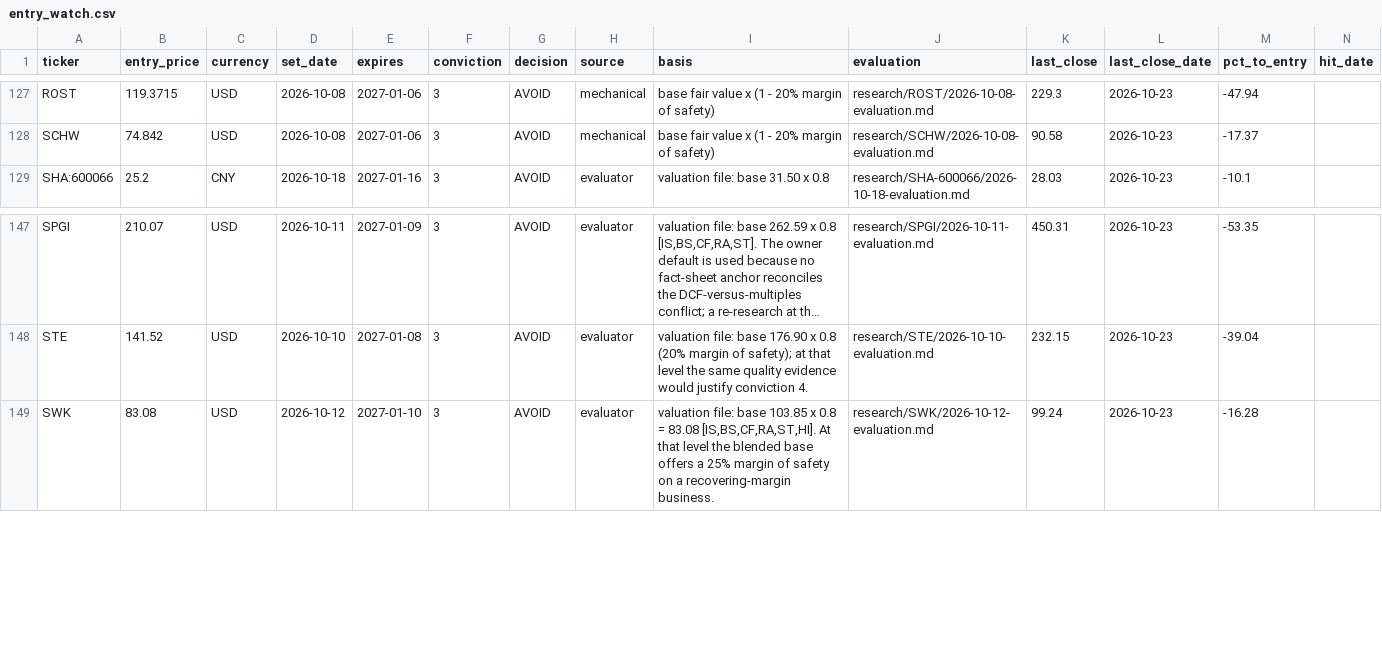
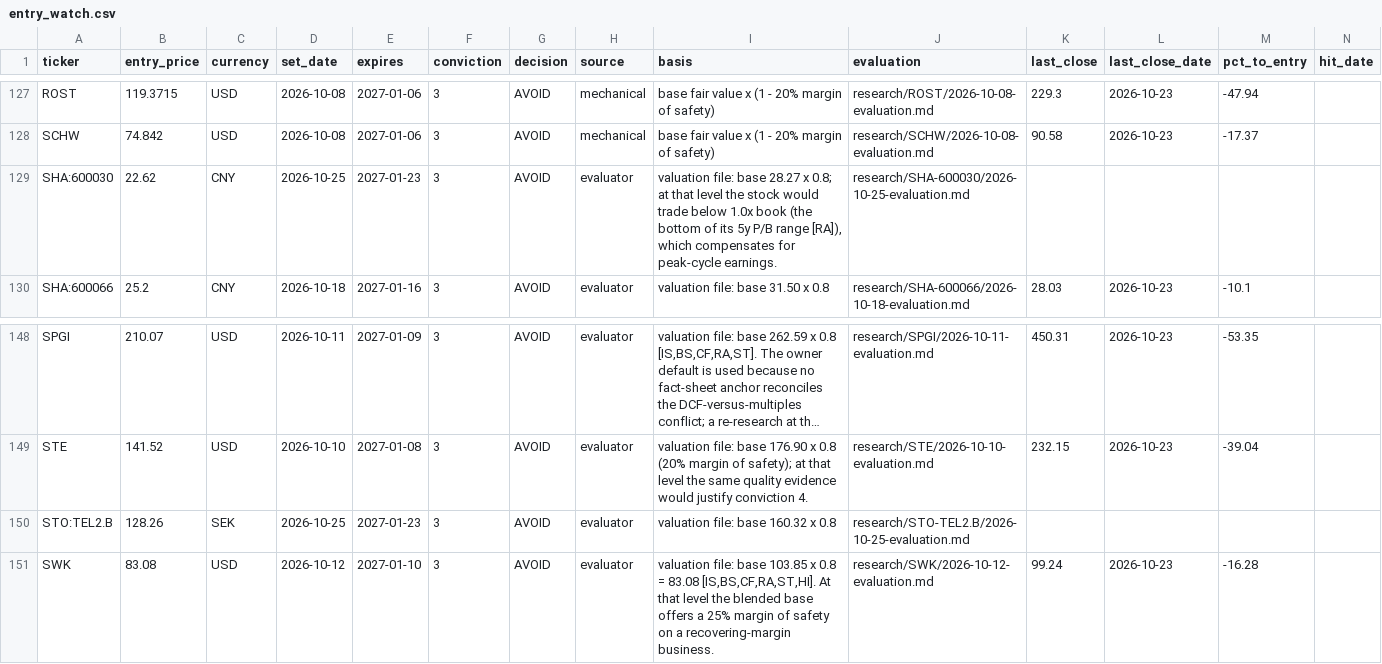
Before and after one commit to oskarajaspinall-cell/paper-portfolio, a CSV file: portfolio/entry_watch.csv, drawn as a sheet; only a part is shown, gaps mark what is left out; long unchanged cells end in …; rows hold the shown columns only; the diff names each change by its address in the sheet, - before the commit and + after, or states it on an @@ line.

```diff
--- a/portfolio/entry_watch.csv
+++ b/portfolio/entry_watch.csv
+row 129: SHA:600030 | 22.62 | CNY | 2026-10-25 | 2027-01-23 | 3 | AVOID | evaluator | valuation file: base 28.27 x 0.8; at that level the stock would trade below 1.0x book (the bottom of its 5y P/B range [RA]), which compensates for peak-cycle earnings. | research/SHA-600030/2026-10-25-evaluation.md
+row 150: STO:TEL2.B | 128.26 | SEK | 2026-10-25 | 2027-01-23 | 3 | AVOID | evaluator | valuation file: base 160.32 x 0.8 | research/STO-TEL2.B/2026-10-25-evaluation.md
```
Also changed, not shown: portfolio/decisions.csv, 43 other files.
